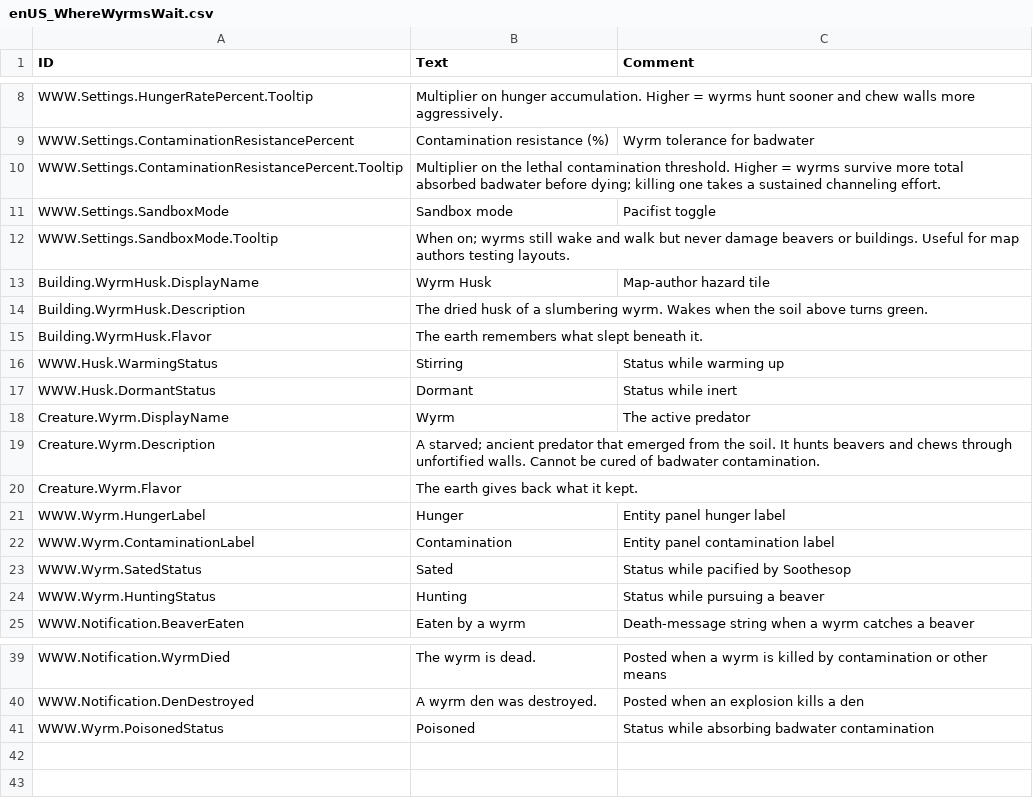
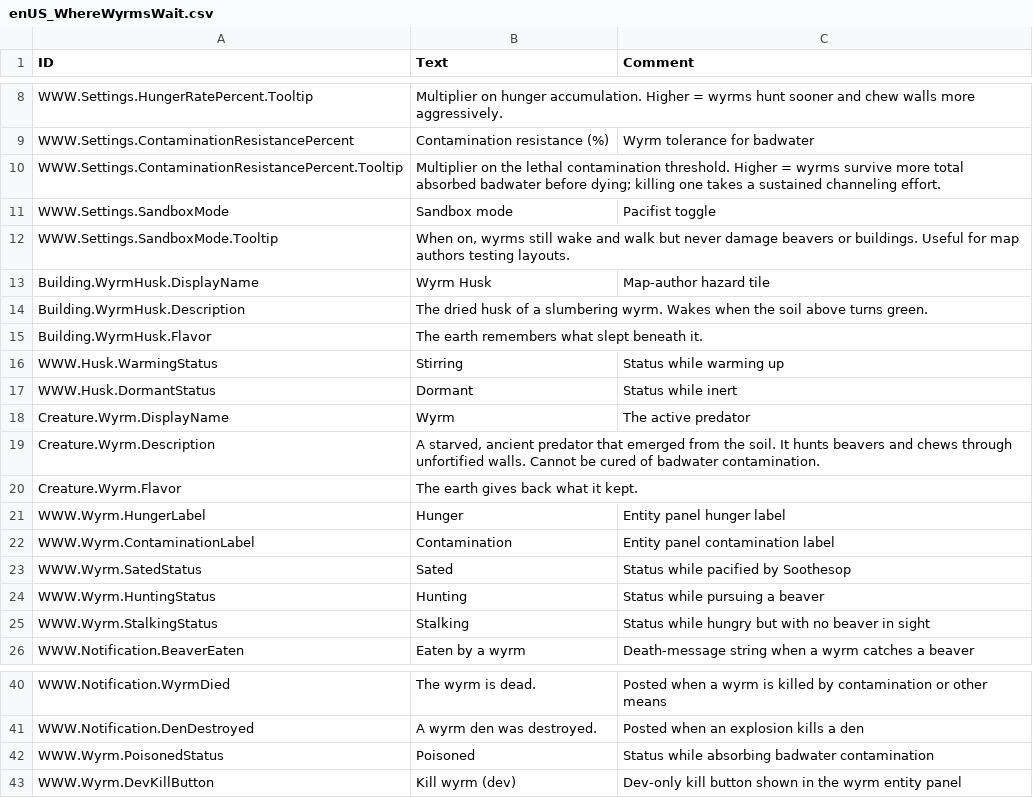
Before and after one commit to M3NN1/timberborn-modding, a CSV file: Assets/Mods/WhereWyrmsWait/Data/Localizations/enUS_WhereWyrmsWait.csv, drawn as a sheet; only a part is shown, gaps mark what is left out.

Commit message:
Bigger den,comment cleanup, LureStake fills, Wyrms can be killed in DevMode, some number tweaks. Some visual effects.

```diff
--- a/Assets/Mods/WhereWyrmsWait/Data/Localizations/enUS_WhereWyrmsWait.csv
+++ b/Assets/Mods/WhereWyrmsWait/Data/Localizations/enUS_WhereWyrmsWait.csv
@@ -11,3 +11,3 @@ WWW.Settings.ContaminationResistancePercent.Tooltip,Multiplier on the lethal con
 WWW.Settings.SandboxMode,Sandbox mode,Pacifist toggle
-WWW.Settings.SandboxMode.Tooltip,When on; wyrms still wake and walk but never damage beavers or buildings. Useful for map authors testing layouts.,
+WWW.Settings.SandboxMode.Tooltip,"When on, wyrms still wake and walk but never damage beavers or buildings. Useful for map authors testing layouts.",
 Building.WyrmHusk.DisplayName,Wyrm Husk,Map-author hazard tile
@@ -18,3 +18,3 @@ WWW.Husk.DormantStatus,Dormant,Status while inert
 Creature.Wyrm.DisplayName,Wyrm,The active predator
-Creature.Wyrm.Description,A starved; ancient predator that emerged from the soil. It hunts beavers and chews through unfortified walls. Cannot be cured of badwater contamination.,
+Creature.Wyrm.Description,"A starved, ancient predator that emerged from the soil. It hunts beavers and chews through unfortified walls. Cannot be cured of badwater contamination.",
 Creature.Wyrm.Flavor,The earth gives back what it kept.,
@@ -24,2 +24,3 @@ WWW.Wyrm.SatedStatus,Sated,Status while pacified by Soothesop
 WWW.Wyrm.HuntingStatus,Hunting,Status while pursuing a beaver
+WWW.Wyrm.StalkingStatus,Stalking,Status while hungry but with no beaver in sight
 WWW.Notification.BeaverEaten,Eaten by a wyrm,Death-message string when a wyrm catches a beaver
@@ -41 +42,2 @@ WWW.Notification.DenDestroyed,A wyrm den was destroyed.,Posted when an explosion
 WWW.Wyrm.PoisonedStatus,Poisoned,Status while absorbing badwater contamination
+WWW.Wyrm.DevKillButton,Kill wyrm (dev),Dev-only kill button shown in the wyrm entity panel
```
Also changed, not shown: 54 other files.
